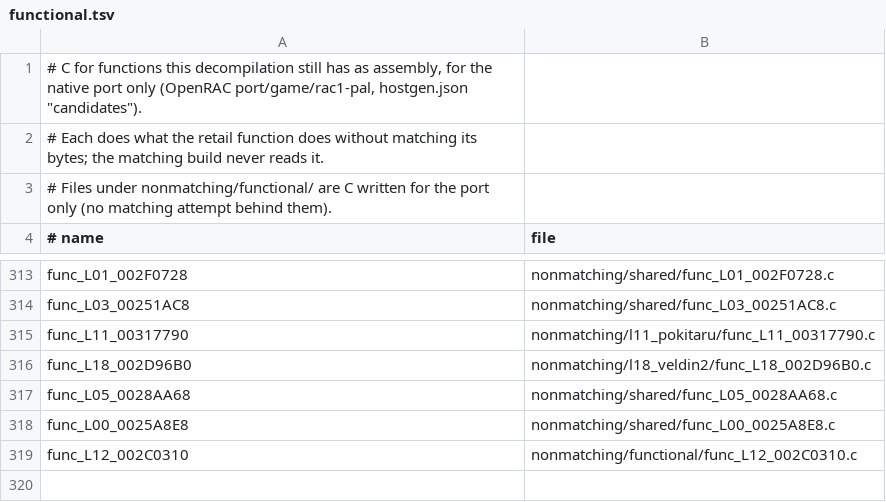
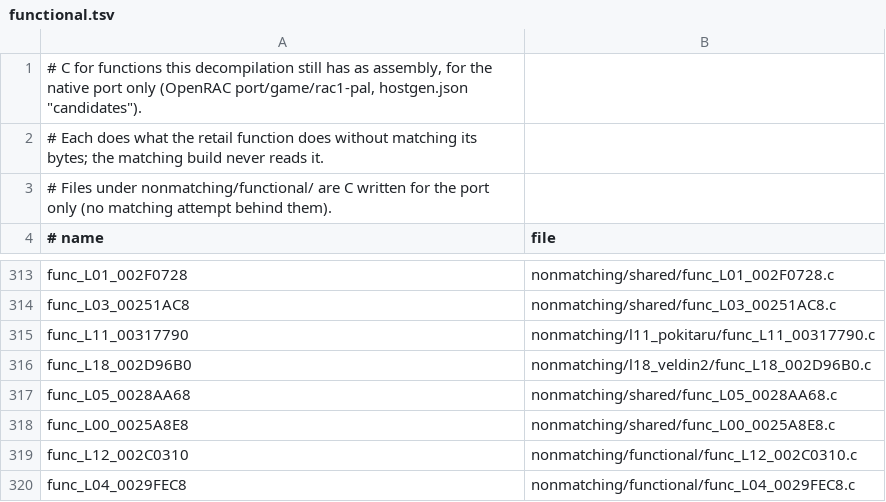
Before and after one commit to Drustburn/rac1-decomp, a TSV file: nonmatching/functional.tsv, drawn as a sheet; only a part is shown, gaps mark what is left out; the diff names each change by its address in the sheet, - before the commit and + after, or states it on an @@ line.

```diff
--- a/nonmatching/functional.tsv
+++ b/nonmatching/functional.tsv
+row 320: func_L04_0029FEC8 | nonmatching/functional/func_L04_0029FEC8.c
```
Also changed, not shown: 1 other file.
